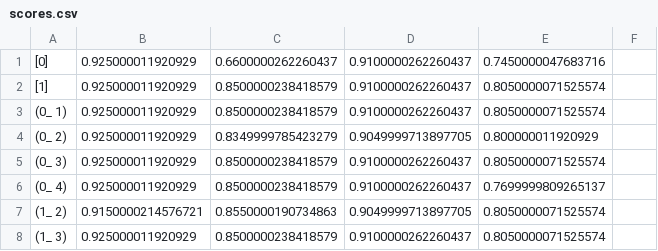
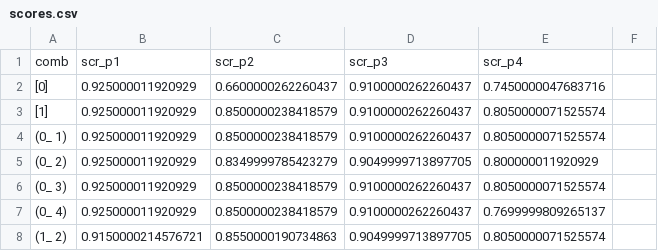
Before and after one commit to AmalEzzouhri/morph, a CSV file: scores.csv, drawn as a sheet; only a part is shown; the shorter side is filled out with more unchanged rows; the diff names each change by its address in the sheet, - before the commit and + after, or states it on an @@ line.

Commit message:
Update scores.csv

```diff
--- a/scores.csv
+++ b/scores.csv
+row 1: comb | scr_p1 | scr_p2 | scr_p3 | scr_p4
```
